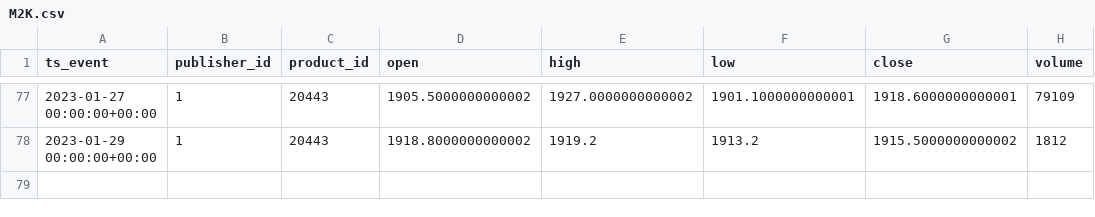
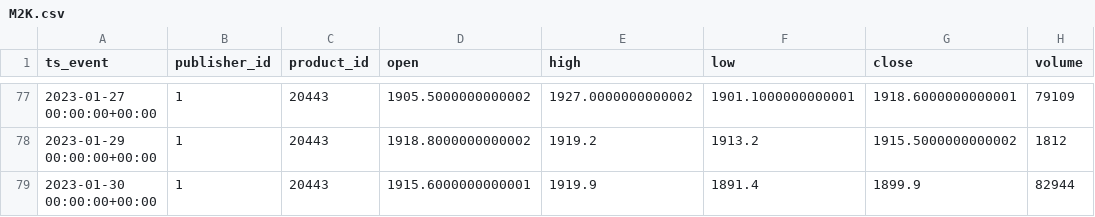
Before and after one commit to mikeygough/tradingbuddy, a CSV file: static/M2K.csv, drawn as a sheet; only a part is shown, gaps mark what is left out.

```diff
--- a/static/M2K.csv
+++ b/static/M2K.csv
@@ -78 +78,2 @@ ts_event,publisher_id,product_id,open,high,low,close,volume
 2023-01-29 00:00:00+00:00,1,20443,1918.8000000000002,1919.2,1913.2,1915.5000000000002,1812
+2023-01-30 00:00:00+00:00,1,20443,1915.6000000000001,1919.9,1891.4,1899.9,82944
```
Also changed, not shown: static/MES.csv, static/MNQ.csv, 8 other files.
